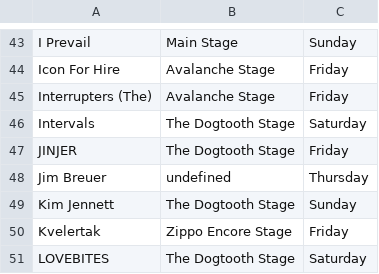
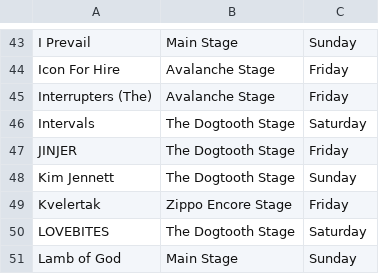
Before and after one commit to BenBarrett89/miscellaneous, a CSV file: src/download-2019/bands.csv, drawn as a sheet; only a part is shown, gaps mark what is left out; the shorter side is filled out with more unchanged rows.

```diff
--- a/src/download-2019/bands.csv
+++ b/src/download-2019/bands.csv
@@ -47,3 +47,2 @@
 "JINJER", "The Dogtooth Stage", "Friday"
-"Jim Breuer", "undefined", "Thursday"
 "Kim Jennett", "The Dogtooth Stage", "Sunday"
```
Also changed, not shown: 1 other file.
